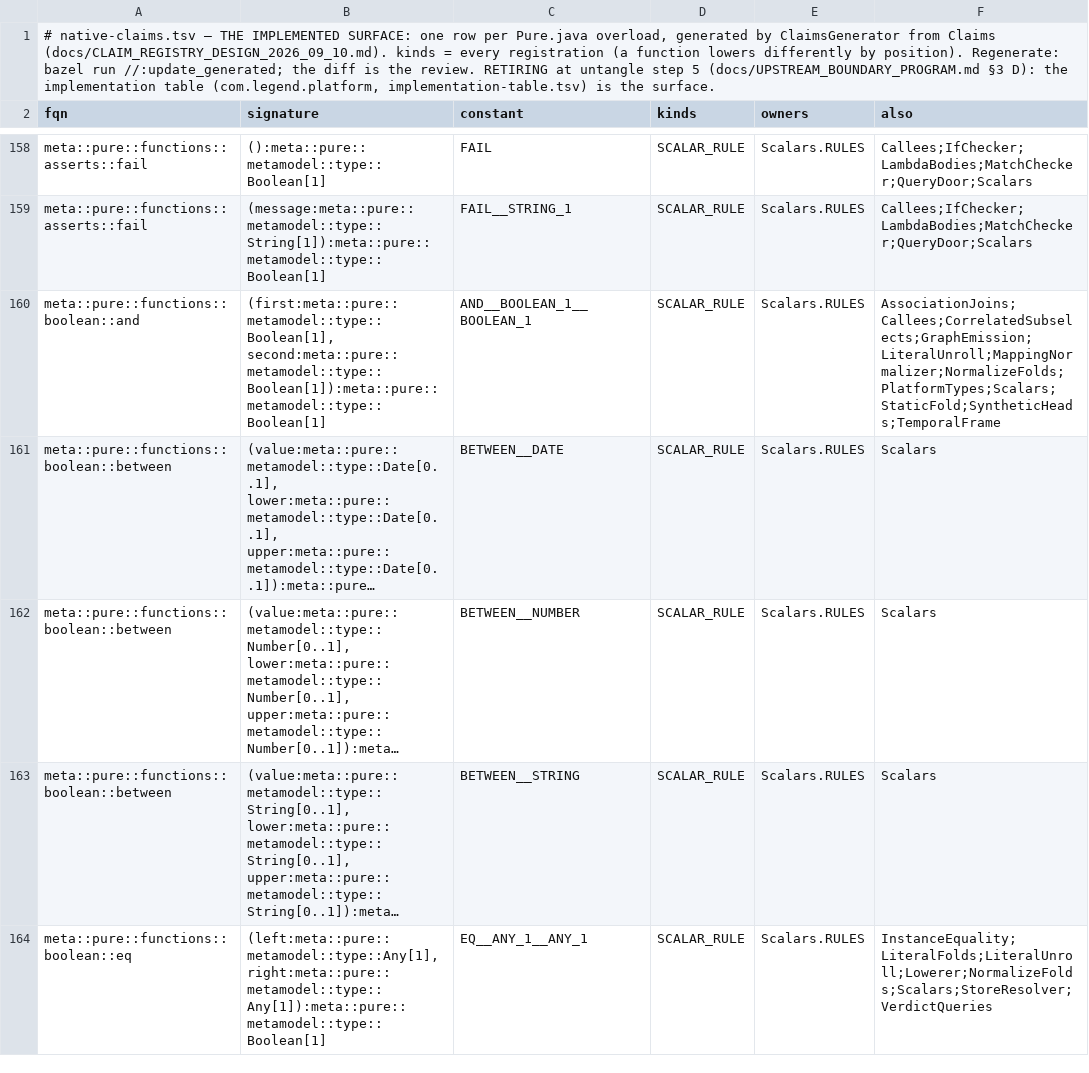
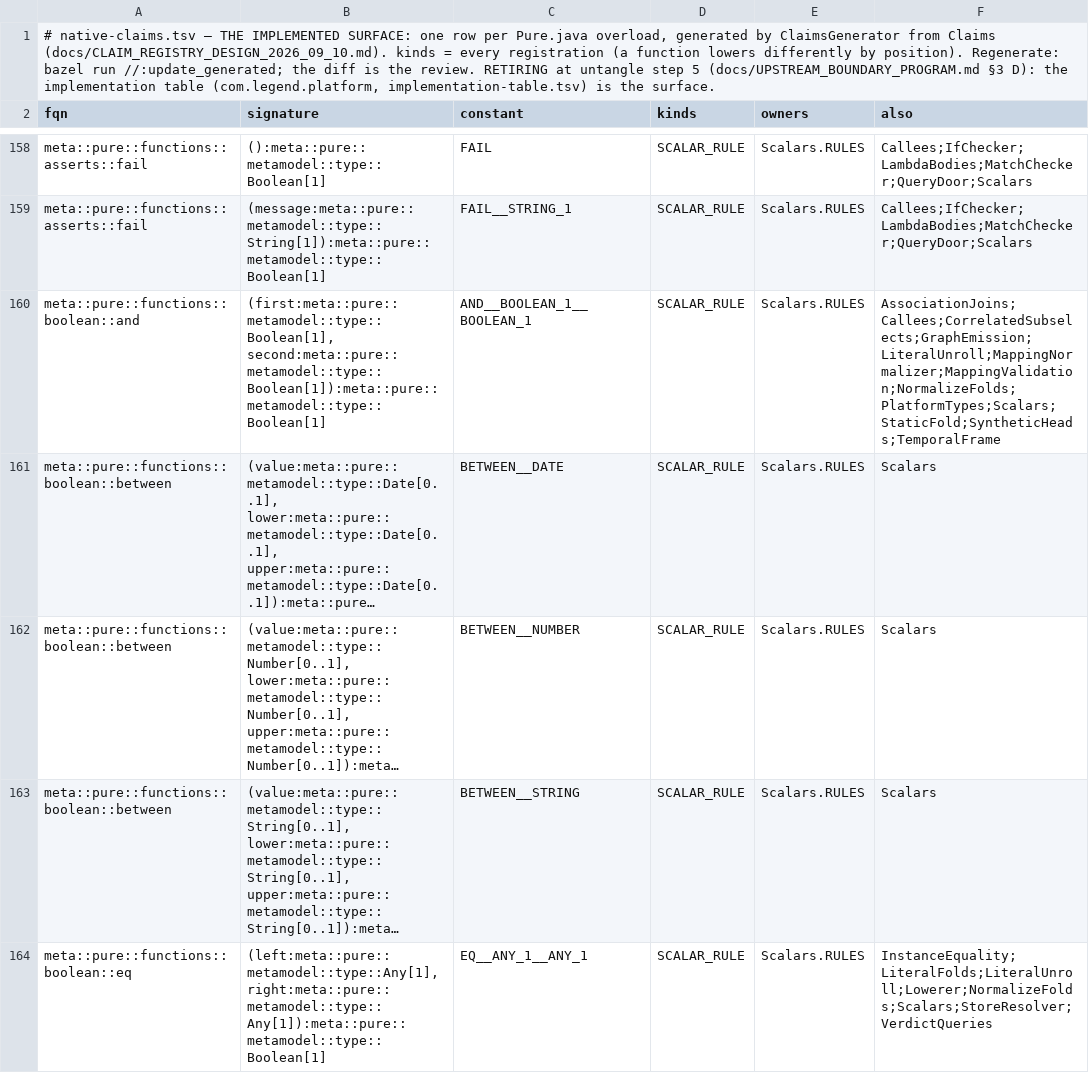
Before and after one commit to rafaelbey/legend-lite, a TSV file: core/src/main/resources/com/legend/builtin/native-claims.tsv, drawn as a sheet; only a part is shown, gaps mark what is left out; long unchanged cells end in …; the diff covers the shown part only; the diff names each change by its address in the sheet, - before the commit and + after, or states it on an @@ line.

```diff
--- a/core/src/main/resources/com/legend/builtin/native-claims.tsv
+++ b/core/src/main/resources/com/legend/builtin/native-claims.tsv
-F160 (also): AssociationJoins;Callees;CorrelatedSubselects;GraphEmission;LiteralUnroll;MappingNormalizer;NormalizeFolds;PlatformTypes;Scalars;StaticFold;SyntheticHeads;TemporalFrame
+F160 (also): AssociationJoins;Callees;CorrelatedSubselects;GraphEmission;LiteralUnroll;MappingNormalizer;MappingValidation;NormalizeFolds;PlatformTypes;Scalars;StaticFold;SyntheticHeads;TemporalFrame
```
Also changed, not shown: 3 edited cells elsewhere in this file.
